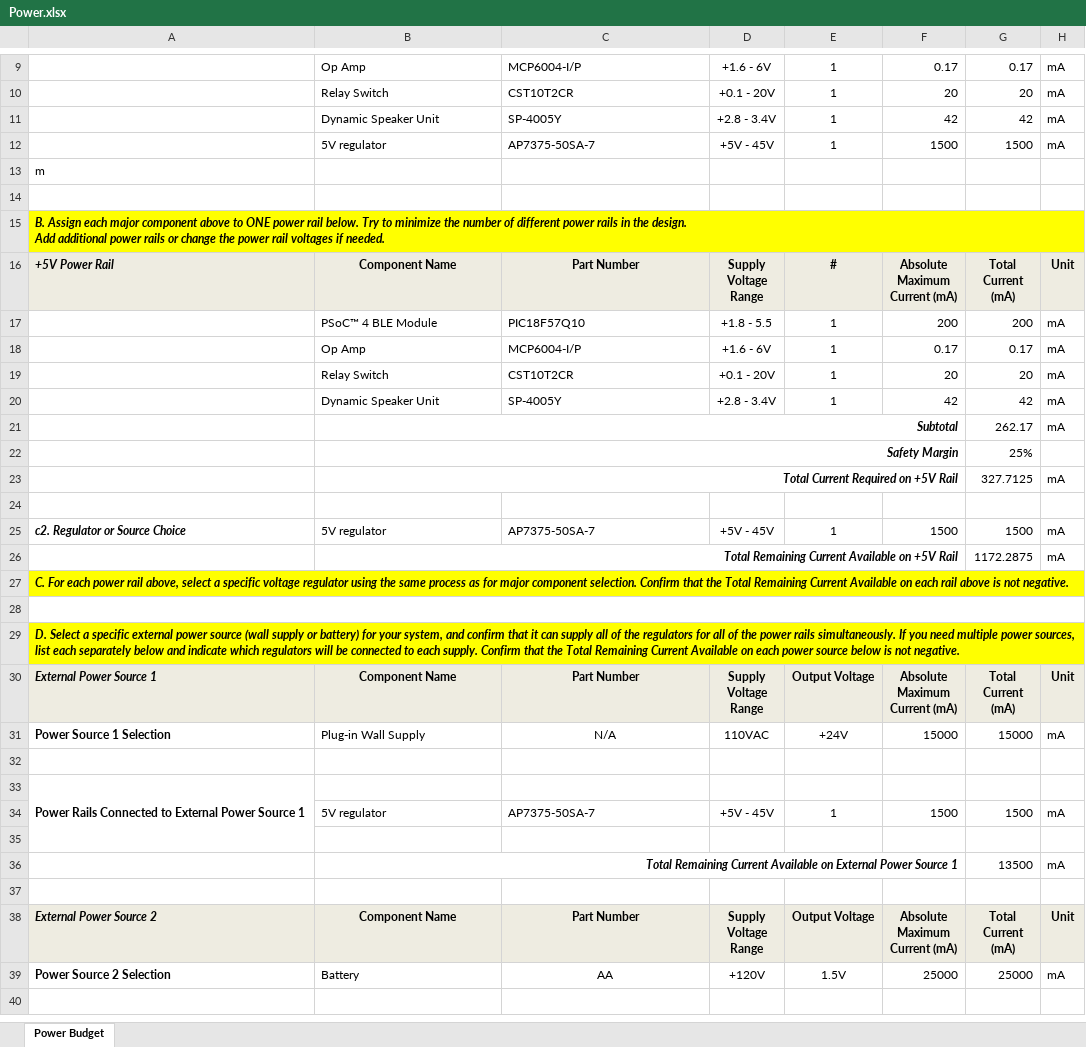
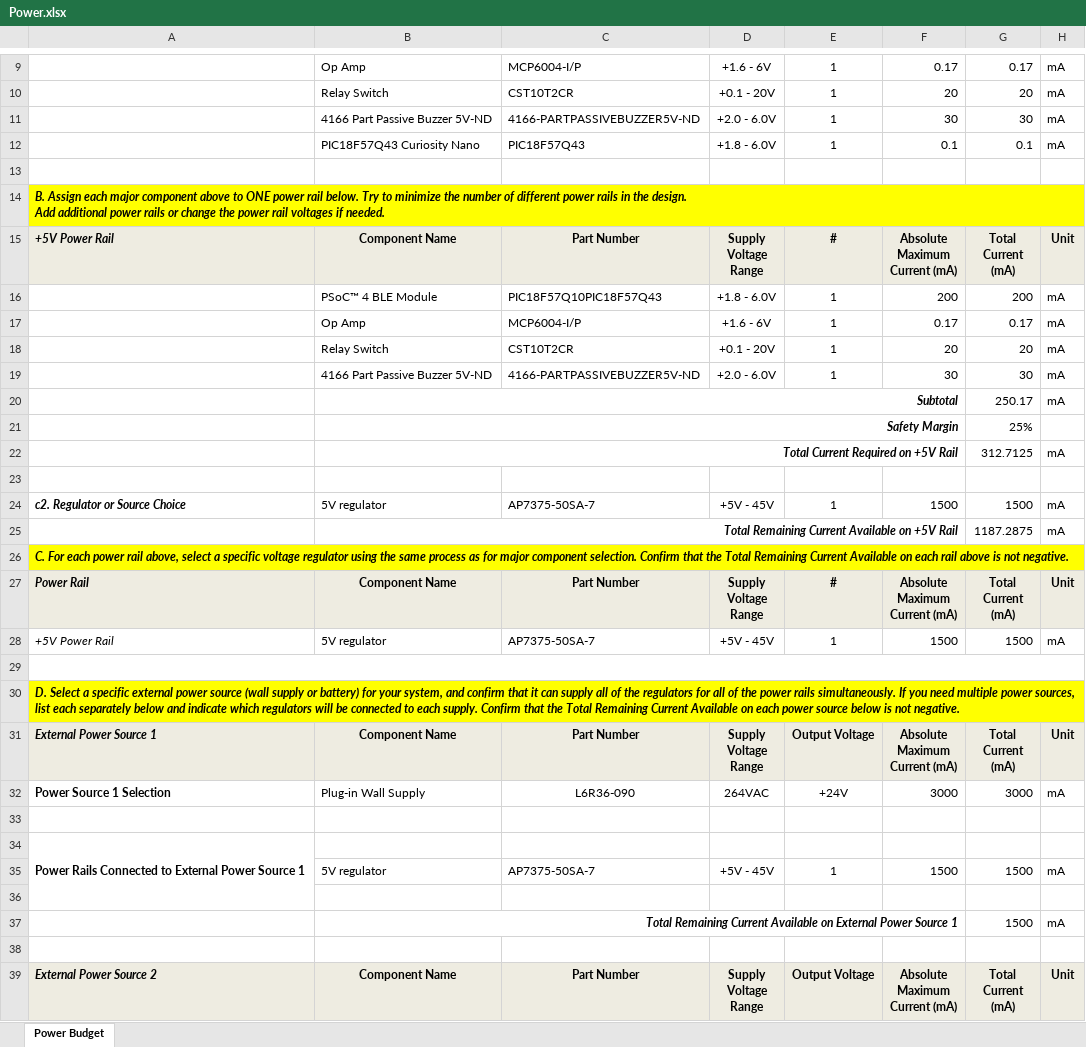
Before and after one commit to Aimoukhu/Aimoukhu.github.io, an Excel workbook: docs/07-Power-Budget/Power.xlsx, sheet Power Budget, drawn as a sheet; only a part is shown, gaps mark what is left out; the shorter side is filled out with more unchanged rows; values as stored, in another font and other column widths than the file's, no borders; conditional formats not drawn; removed rows and columns are numbered as before the commit, all else as after; ↵ is a line break in a cell; the diff covers the shown part only; the diff names each change by its address in the sheet, - before the commit and + after, or states it on an @@ line.

Commit message:
deleted:    docs/07-Power-Budget/New.md 	modified:   docs/07-Power-Budget/Power-Budget.md 	modified:   docs/07-Power-Budget/Power.pdf 	new file:   docs/07-Power-Budget/Power.png 	modified:   docs/07-Power-Budget/Power.xlsx

```diff
--- a/docs/07-Power-Budget/Power.xlsx (sheet Power Budget)
+++ b/docs/07-Power-Budget/Power.xlsx (sheet Power Budget)
-row 11:  | Dynamic Speaker Unit | SP-4005Y | +2.8 - 3.4V | 1 | 42 | 42 | mA
-row 12:  | 5V regulator | AP7375-50SA-7 | +5V - 45V | 1 | 1500 | 1500 | mA
-row 13: m
+row 11:  | 4166 Part Passive Buzzer 5V-ND | 4166-PARTPASSIVEBUZZER5V-ND | +2.0 - 6.0V | 1 | 30 | 30 | mA
+row 12:  | PIC18F57Q43 Curiosity Nano | PIC18F57Q43 | +1.8 - 6.0V | 1 | 0.1 | 0.1 | mA
-C16: PIC18F57Q10
+C16: PIC18F57Q10PIC18F57Q43
-D16: +1.8 - 5.5
+D16: +1.8 - 6.0V
-row 20:  | Dynamic Speaker Unit | SP-4005Y | +2.8 - 3.4V | 1 | 42 | 42 | mA
+row 19:  | 4166 Part Passive Buzzer 5V-ND | 4166-PARTPASSIVEBUZZER5V-ND | +2.0 - 6.0V | 1 | 30 | 30 | mA
-G20: 262.17
+G20: 250.17
-G22: 327.7125
+G22: 312.7125
-G25: 1172.2875
+G25: 1187.2875
+row 27: Power Rail | Component Name | Part Number | Supply ↵ Voltage ↵ Range | # | Absolute ↵ Maximum ↵ Current (mA) | Total ↵ Current ↵ (mA) | Unit
+row 28: +5V Power Rail | 5V regulator | AP7375-50SA-7 | +5V - 45V | 1 | 1500 | 1500 | mA
-C32: N/A
+C32: L6R36-090
-D32: 110VAC
+D32: 264VAC
-F32: 15000
+F32: 3000
-G32: 15000
+G32: 3000
-G37: 13500
+G37: 1500
```
Also changed, not shown: 2 removed rows and 4 edited cells elsewhere in this sheet, formulas that keep their value, 4 other files.
